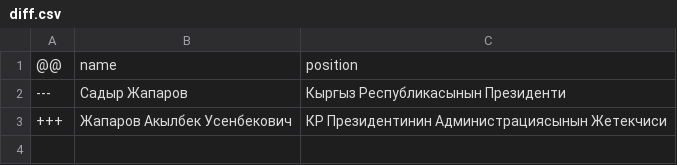
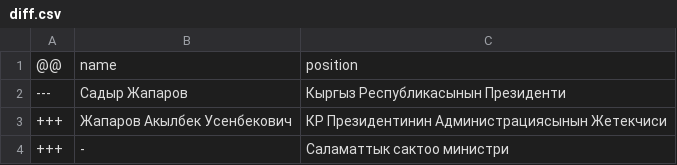
Before and after one commit to every-politician-scrapers/kyrgyzstan-ministers, a CSV file: sources/official/diff.csv, drawn as a sheet.

```diff
--- a/sources/official/diff.csv
+++ b/sources/official/diff.csv
@@ -3 +3,2 @@
 +++,Жапаров Акылбек Усенбекович,КР Президентинин Администрациясынын Жетекчиси
++++,-,Саламаттык сактоо министри
```
Also changed, not shown: sources/official/scraped.csv, sources/official/wikidata.csv.
